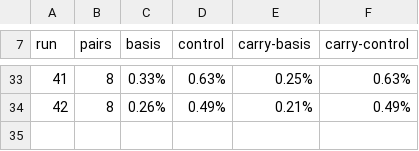
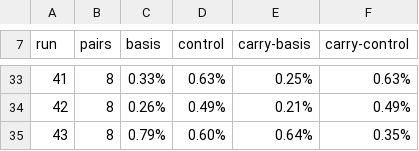
Before and after one commit to Mikolaj/orthotope, a TSV file: micro-regime3/series/floor.tsv, drawn as a sheet; only a part is shown, gaps mark what is left out.

```diff
--- a/micro-regime3/series/floor.tsv
+++ b/micro-regime3/series/floor.tsv
@@ -34 +34,2 @@ run	pairs	basis	control	carry-basis	carry-control
 42	8	0.26%	0.49%	0.21%	0.49%
+43	8	0.79%	0.60%	0.64%	0.35%
```
Also changed, not shown: micro-regime3/series/regime.tsv, micro-regime3/series/selfloops.tsv, 3 other files.
